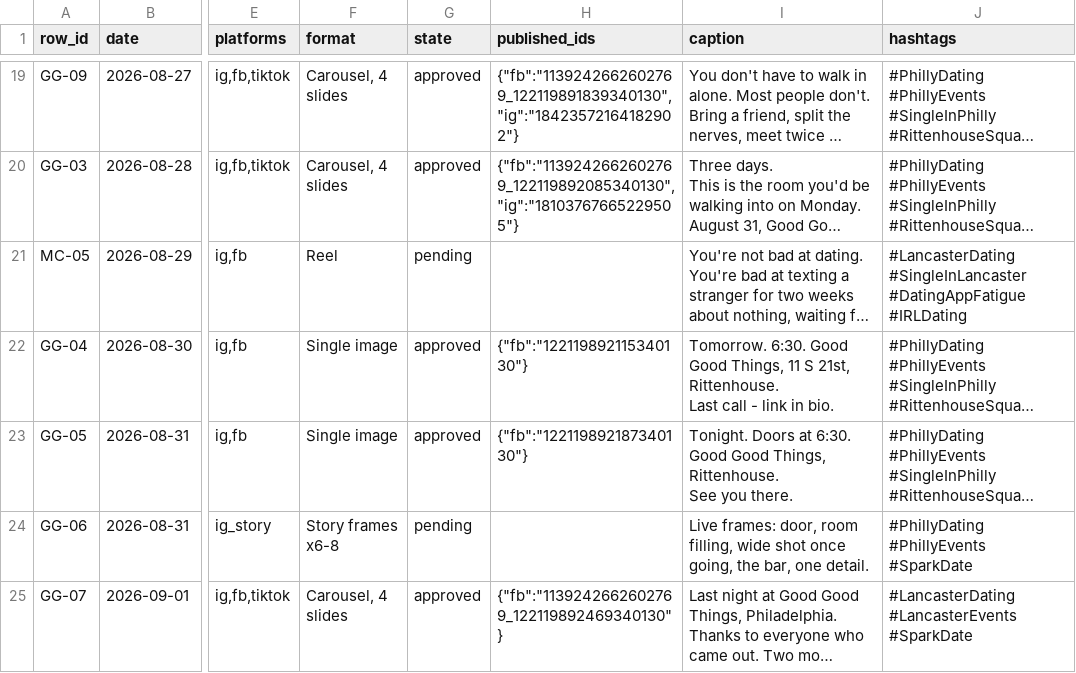
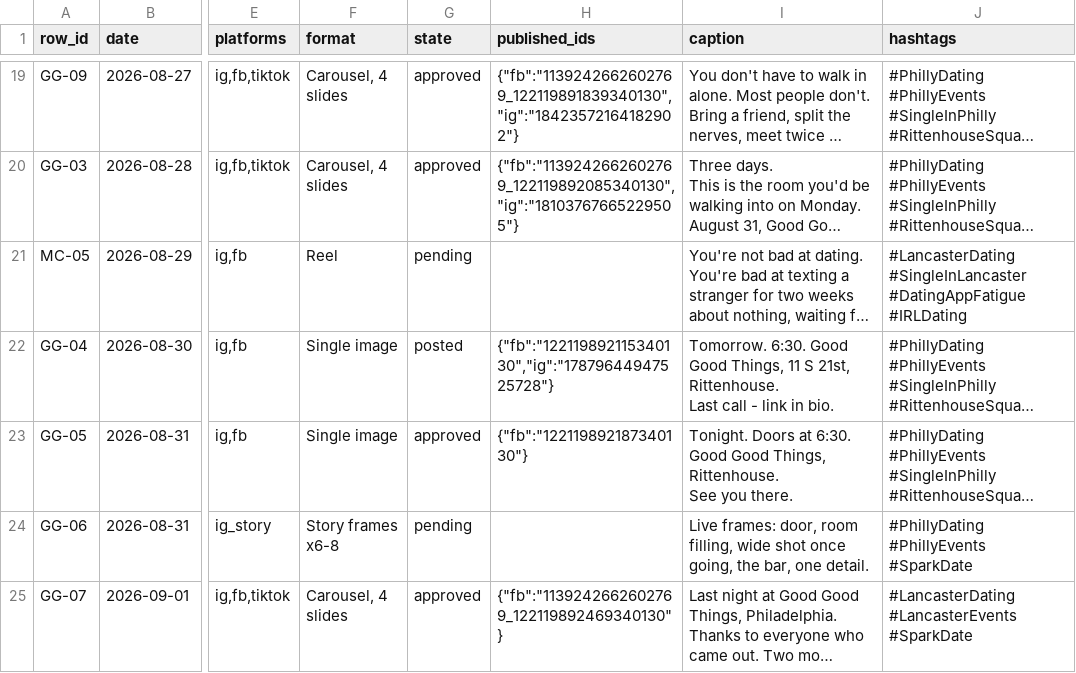
Before and after one commit to taylorancapital/sparkdate, a CSV file: content/queue.csv, drawn as a sheet; only a part is shown, gaps mark what is left out; long unchanged cells end in …; the diff names each change by its address in the sheet, - before the commit and + after, or states it on an @@ line.

```diff
--- a/content/queue.csv
+++ b/content/queue.csv
-G22 (state): approved
+G22 (state): posted
-H22 (published_ids): {"fb":"122119892115340130"}
+H22 (published_ids): {"fb":"122119892115340130","ig":"17879644947525728"}
```
